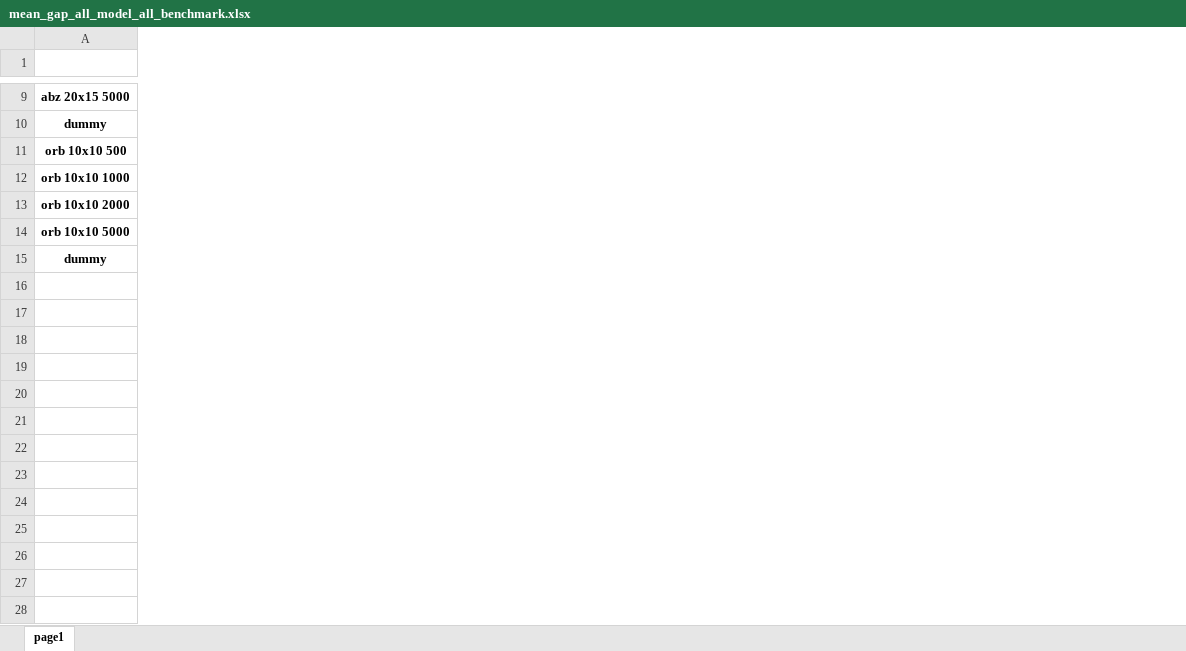
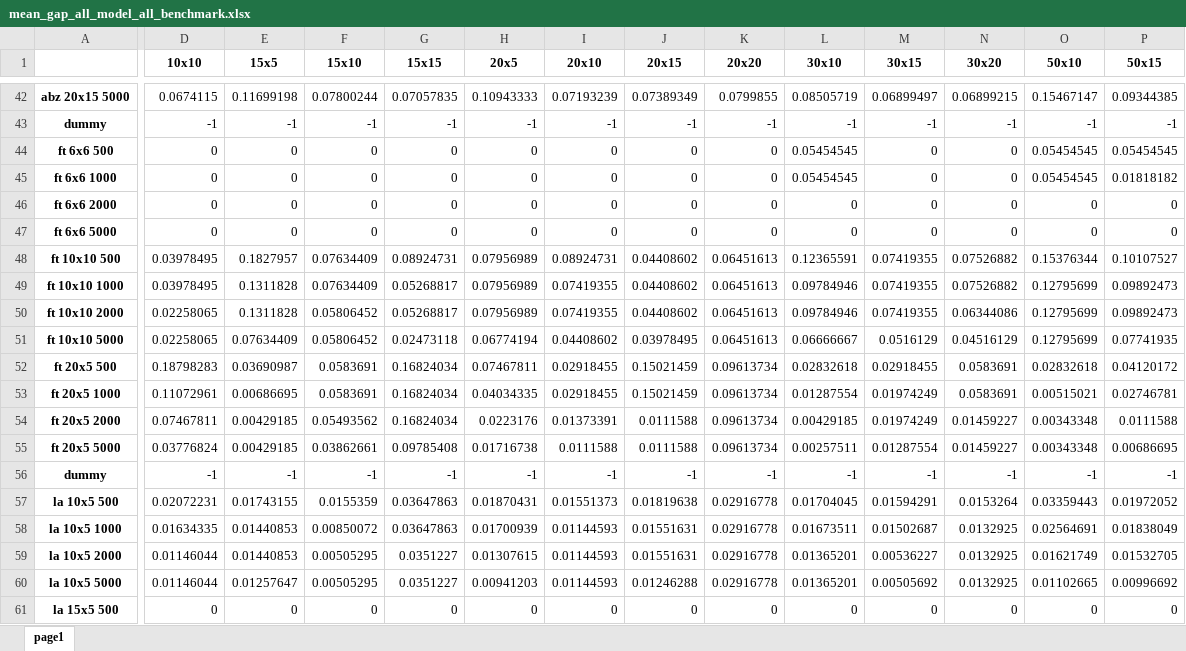
Before and after one commit to zcaicaros/TBGAT, an Excel workbook: excel/mean_gap_all_model_all_benchmark.xlsx, sheet page1, drawn as a sheet; only a part is shown, gaps mark what is left out; values as stored, in another font and other column widths than the file's, no borders; removed rows and columns are numbered as before the commit, all else as after; rows hold the shown columns only; the diff covers the shown part only; the diff names each change by its address in the sheet, - before the commit and + after, or states it on an @@ line.

Commit message:
upload
 - saved_model
 - log
 - results

```diff
--- a/excel/mean_gap_all_model_all_benchmark.xlsx (sheet page1)
+++ b/excel/mean_gap_all_model_all_benchmark.xlsx (sheet page1)
+column D (10x10), rows 42-43: 0.0674115 | -1; row 56: -1
+column E (15x5), rows 42-43: 0.11699198 | -1; row 56: -1
+column F (15x10), rows 42-43: 0.07800244 | -1; row 56: -1
+column G (15x15), rows 42-43: 0.07057835 | -1; row 56: -1
+column H (20x5), rows 42-43: 0.10943333 | -1; row 56: -1
+column I (20x10), rows 42-43: 0.07193239 | -1; row 56: -1
+column J (20x15), rows 42-43: 0.07389349 | -1; row 56: -1
+column K (20x20), rows 42-43: 0.0799855 | -1; row 56: -1
+column L (30x10), rows 42-43: 0.08505719 | -1; row 56: -1
+column M (30x15), rows 42-43: 0.06899497 | -1; row 56: -1
+column N (30x20), rows 42-43: 0.06899215 | -1; row 56: -1
+column O (50x10), rows 42-43: 0.15467147 | -1; row 56: -1
+column P (50x15), rows 42-43: 0.09344385 | -1; row 56: -1
-row 11: orb 10x10 500
-row 12: orb 10x10 1000
-row 13: orb 10x10 2000
-row 14: orb 10x10 5000
+row 44: ft 6x6 500 | 0 | 0 | 0 | 0 | 0 | 0 | 0 | 0 | 0.05454545 | 0 | 0 | 0.05454545 | 0.05454545
+row 45: ft 6x6 1000 | 0 | 0 | 0 | 0 | 0 | 0 | 0 | 0 | 0.05454545 | 0 | 0 | 0.05454545 | 0.01818182
+row 46: ft 6x6 2000 | 0 | 0 | 0 | 0 | 0 | 0 | 0 | 0 | 0 | 0 | 0 | 0 | 0
+row 47: ft 6x6 5000 | 0 | 0 | 0 | 0 | 0 | 0 | 0 | 0 | 0 | 0 | 0 | 0 | 0
+row 48: ft 10x10 500 | 0.03978495 | 0.1827957 | 0.07634409 | 0.08924731 | 0.07956989 | 0.08924731 | 0.04408602 | 0.06451613 | 0.12365591 | 0.07419355 | 0.07526882 | 0.15376344 | 0.10107527
+row 49: ft 10x10 1000 | 0.03978495 | 0.1311828 | 0.07634409 | 0.05268817 | 0.07956989 | 0.07419355 | 0.04408602 | 0.06451613 | 0.09784946 | 0.07419355 | 0.07526882 | 0.12795699 | 0.09892473
+row 50: ft 10x10 2000 | 0.02258065 | 0.1311828 | 0.05806452 | 0.05268817 | 0.07956989 | 0.07419355 | 0.04408602 | 0.06451613 | 0.09784946 | 0.07419355 | 0.06344086 | 0.12795699 | 0.09892473
+row 51: ft 10x10 5000 | 0.02258065 | 0.07634409 | 0.05806452 | 0.02473118 | 0.06774194 | 0.04408602 | 0.03978495 | 0.06451613 | 0.06666667 | 0.0516129 | 0.04516129 | 0.12795699 | 0.07741935
+row 52: ft 20x5 500 | 0.18798283 | 0.03690987 | 0.0583691 | 0.16824034 | 0.07467811 | 0.02918455 | 0.15021459 | 0.09613734 | 0.02832618 | 0.02918455 | 0.0583691 | 0.02832618 | 0.04120172
+row 53: ft 20x5 1000 | 0.11072961 | 0.00686695 | 0.0583691 | 0.16824034 | 0.04034335 | 0.02918455 | 0.15021459 | 0.09613734 | 0.01287554 | 0.01974249 | 0.0583691 | 0.00515021 | 0.02746781
+row 54: ft 20x5 2000 | 0.07467811 | 0.00429185 | 0.05493562 | 0.16824034 | 0.0223176 | 0.01373391 | 0.0111588 | 0.09613734 | 0.00429185 | 0.01974249 | 0.01459227 | 0.00343348 | 0.0111588
+row 55: ft 20x5 5000 | 0.03776824 | 0.00429185 | 0.03862661 | 0.09785408 | 0.01716738 | 0.0111588 | 0.0111588 | 0.09613734 | 0.00257511 | 0.01287554 | 0.01459227 | 0.00343348 | 0.00686695
+row 57: la 10x5 500 | 0.02072231 | 0.01743155 | 0.0155359 | 0.03647863 | 0.01870431 | 0.01551373 | 0.01819638 | 0.02916778 | 0.01704045 | 0.01594291 | 0.0153264 | 0.03359443 | 0.01972052
+row 58: la 10x5 1000 | 0.01634335 | 0.01440853 | 0.00850072 | 0.03647863 | 0.01700939 | 0.01144593 | 0.01551631 | 0.02916778 | 0.01673511 | 0.01502687 | 0.0132925 | 0.02564691 | 0.01838049
+row 59: la 10x5 2000 | 0.01146044 | 0.01440853 | 0.00505295 | 0.0351227 | 0.01307615 | 0.01144593 | 0.01551631 | 0.02916778 | 0.01365201 | 0.00536227 | 0.0132925 | 0.01621749 | 0.01532705
+row 60: la 10x5 5000 | 0.01146044 | 0.01257647 | 0.00505295 | 0.0351227 | 0.00941203 | 0.01144593 | 0.01246288 | 0.02916778 | 0.01365201 | 0.00505692 | 0.0132925 | 0.01102665 | 0.00996692
+row 61: la 15x5 500 | 0 | 0 | 0 | 0 | 0 | 0 | 0 | 0 | 0 | 0 | 0 | 0 | 0
```
Also changed, not shown: 84 added rows and 1 added column elsewhere in this sheet, 34 other files.
